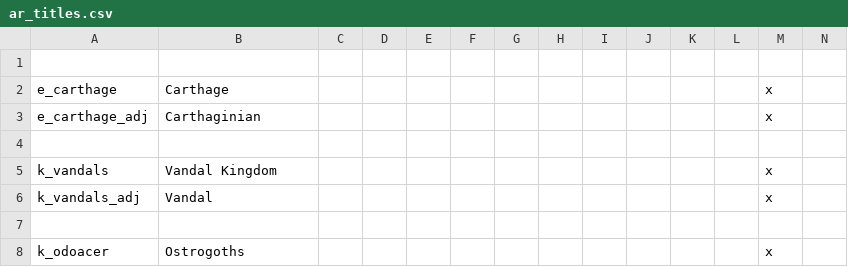
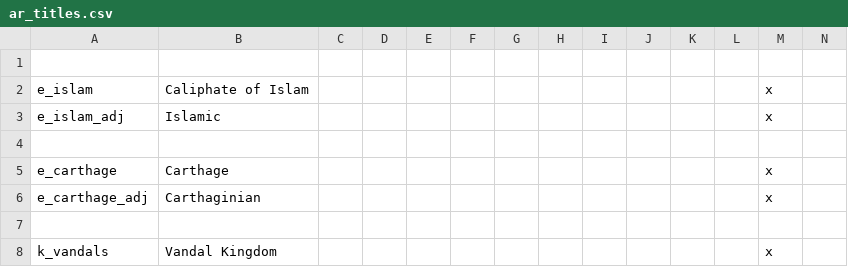
Before and after one commit to Archidemos/extradecisions, a CSV file: localisation/ar_titles.csv, drawn as a sheet; only a part is shown; the shorter side is filled out with more unchanged rows; rows hold the shown columns only; the diff names each change by its address in the sheet, - before the commit and + after, or states it on an @@ line.

```diff
--- a/localisation/ar_titles.csv
+++ b/localisation/ar_titles.csv
+row 2: e_islam | Caliphate of Islam |  |  |  |  |  |  |  |  |  |  | x
+row 3: e_islam_adj | Islamic |  |  |  |  |  |  |  |  |  |  | x
+row 4: (empty)
```
Also changed, not shown: localisation/ar_decisions.csv, localisation/ar_modifiers.csv, 26 other files.
